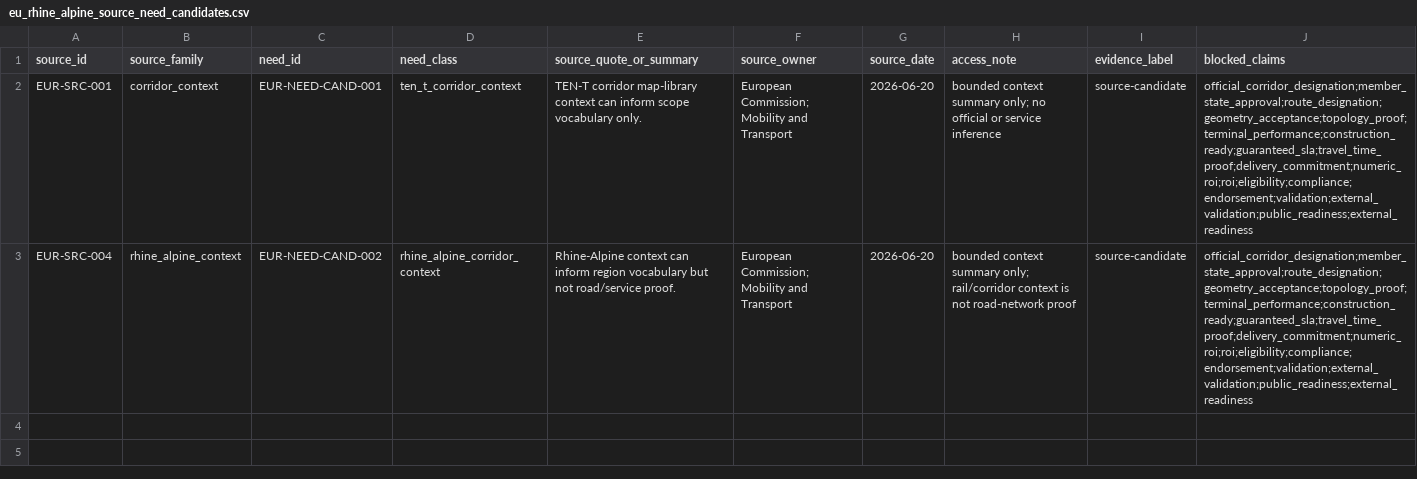
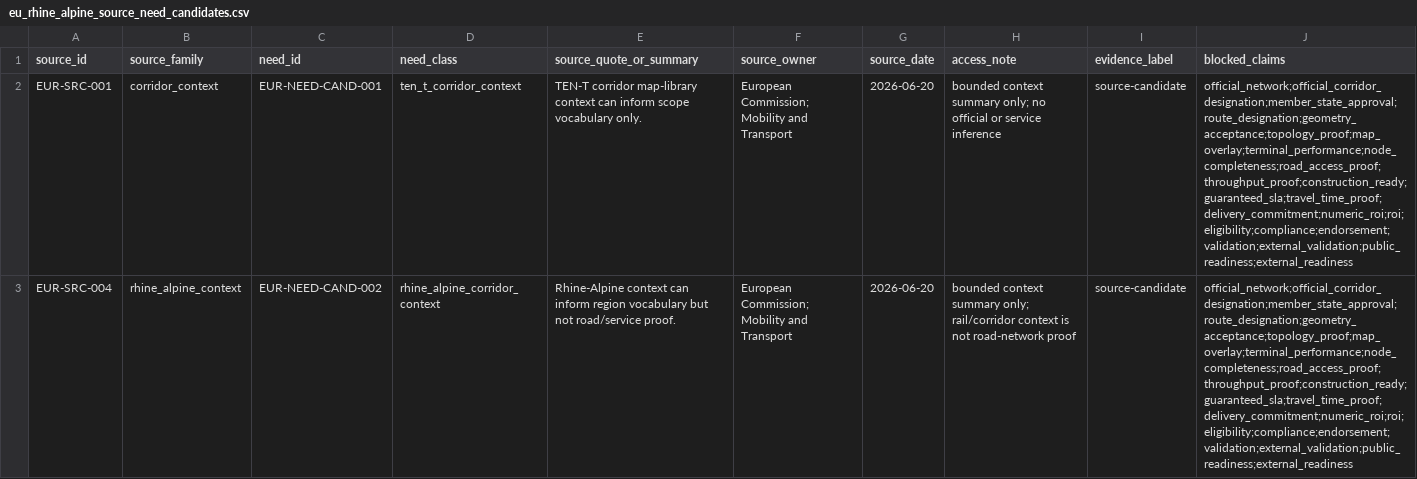
Before and after one commit to giodl73-repo/ROUTE, a CSV file: data/eu_rhine_alpine_source_need_candidates.csv, drawn as a sheet; the diff names each change by its address in the sheet, - before the commit and + after, or states it on an @@ line.

Commit message:
docs: add eu port node fixture closeout

```diff
--- a/data/eu_rhine_alpine_source_need_candidates.csv
+++ b/data/eu_rhine_alpine_source_need_candidates.csv
-J2:J3 (blocked_claims): official_corridor_designation;member_state_approval;route_designation;geometry_acceptance;topology_proof;terminal_performance;construction_ready;guaranteed_sla;travel_time_proof;delivery_commitment;numeric_roi;roi;eligibility;compliance;endorsement;validation;external_validation;public_readiness;external_readiness
+J2:J3 (blocked_claims): official_network;official_corridor_designation;member_state_approval;route_designation;geometry_acceptance;topology_proof;map_overlay;terminal_performance;node_completeness;road_access_proof;throughput_proof;construction_ready;guaranteed_sla;travel_time_proof;delivery_commitment;numeric_roi;roi;eligibility;compliance;endorsement;validation;external_validation;public_readiness;external_readiness
```
Also changed, not shown: data/eu_rhine_alpine_service_target_candidates.csv, 20 other files.
